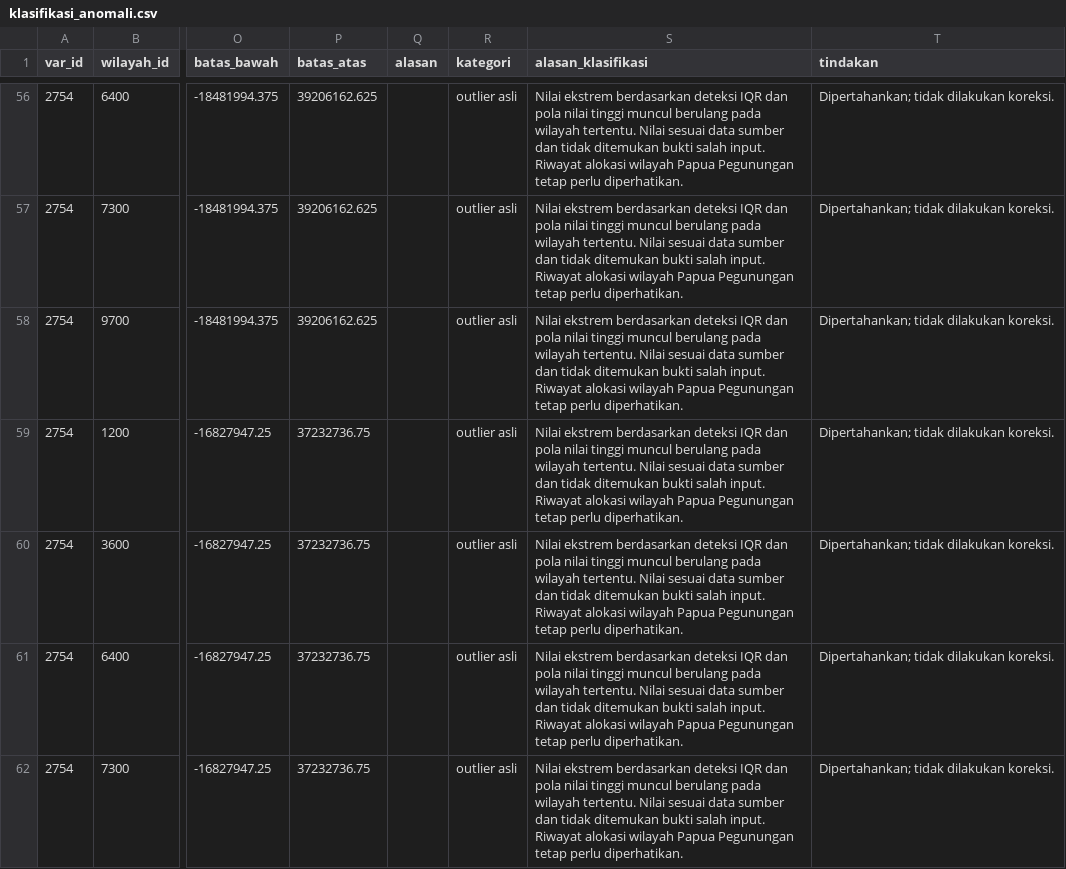
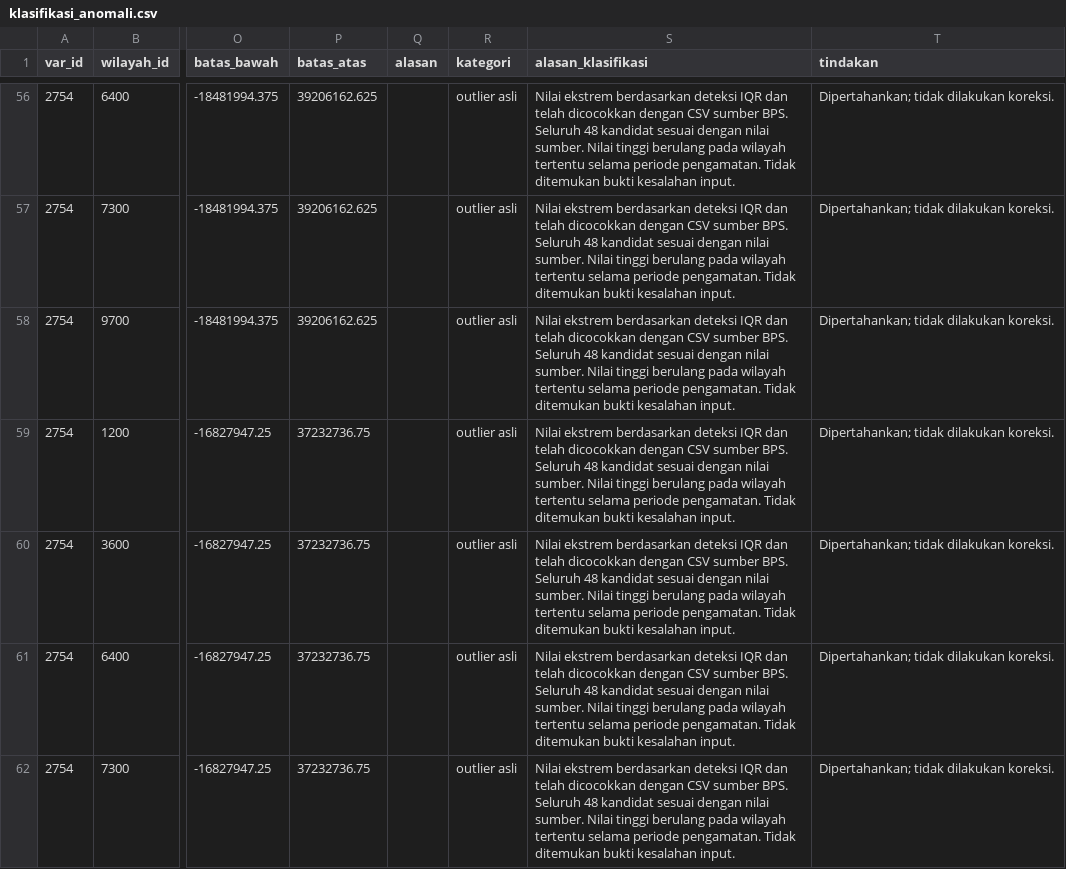
Before and after one commit to menaufalaziz/capstone-kelompok-19, a CSV file: reports/klasifikasi_anomali.csv, drawn as a sheet; only a part is shown, gaps mark what is left out; the diff covers the shown part only; the diff names each change by its address in the sheet, - before the commit and + after, or states it on an @@ line.

Commit message:
fix: perjelas klasifikasi 85 calon anomali

```diff
--- a/reports/klasifikasi_anomali.csv
+++ b/reports/klasifikasi_anomali.csv
-S56:S62 (alasan_klasifikasi): …IQR dan pola nilai tinggi muncul berulang pada wilayah tertentu. Nilai sesuai data sumber dan tidak ditemukan bukti salah input. Riwayat alokasi wilayah Papua Pegunungan tetap perlu diperhatikan.
+S56:S62 (alasan_klasifikasi): …IQR dan telah dicocokkan dengan CSV sumber BPS. Seluruh 48 kandidat sesuai dengan nilai sumber. Nilai tinggi berulang pada wilayah tertentu selama periode pengamatan. Tidak ditemukan bukti kesalahan input.
```
Also changed, not shown: 78 edited cells elsewhere in this file, log-keputusan.csv, 1 other file.
